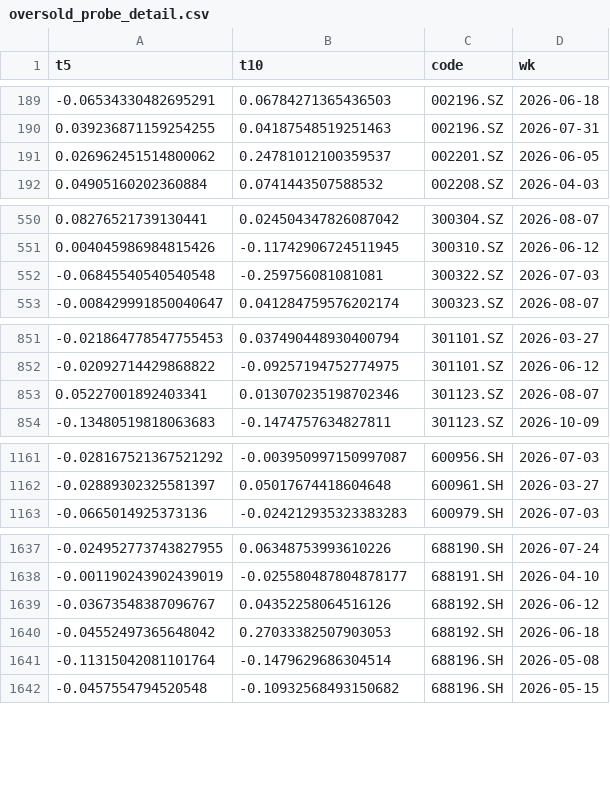
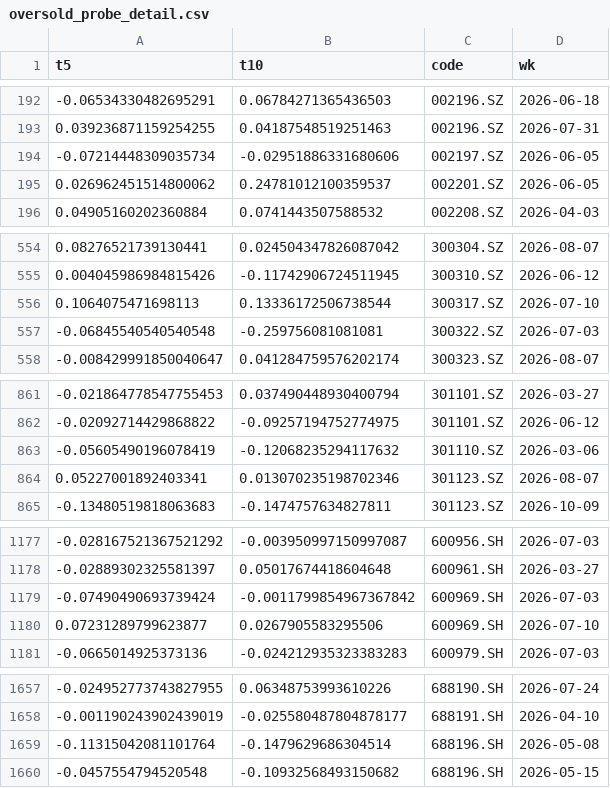
Before and after one commit to benchem/quant-trading, a CSV file: oversold_probe_detail.csv, drawn as a sheet; only a part is shown, gaps mark what is left out; removed rows and columns are numbered as before the commit, all else as after; the diff covers the shown part only; the diff names each change by its address in the sheet, - before the commit and + after, or states it on an @@ line.

```diff
--- a/oversold_probe_detail.csv
+++ b/oversold_probe_detail.csv
+row 194: -0.07214448309035734 | -0.02951886331680606 | 002197.SZ | 2026-06-05
+row 556: 0.1064075471698113 | 0.13336172506738544 | 300317.SZ | 2026-07-10
+row 863: -0.05605490196078419 | -0.12068235294117632 | 301110.SZ | 2026-03-06
+row 1179: -0.07490490693739424 | -0.0011799854967367842 | 600969.SH | 2026-07-03
+row 1180: 0.07231289799623877 | 0.0267905583295506 | 600969.SH | 2026-07-10
-row 1639: -0.03673548387096767 | 0.04352258064516126 | 688192.SH | 2026-06-12
-row 1640: -0.04552497365648042 | 0.27033382507903053 | 688192.SH | 2026-06-18
```
Also changed, not shown: 27 added rows and 6 removed rows elsewhere in this file, 4 other files.
